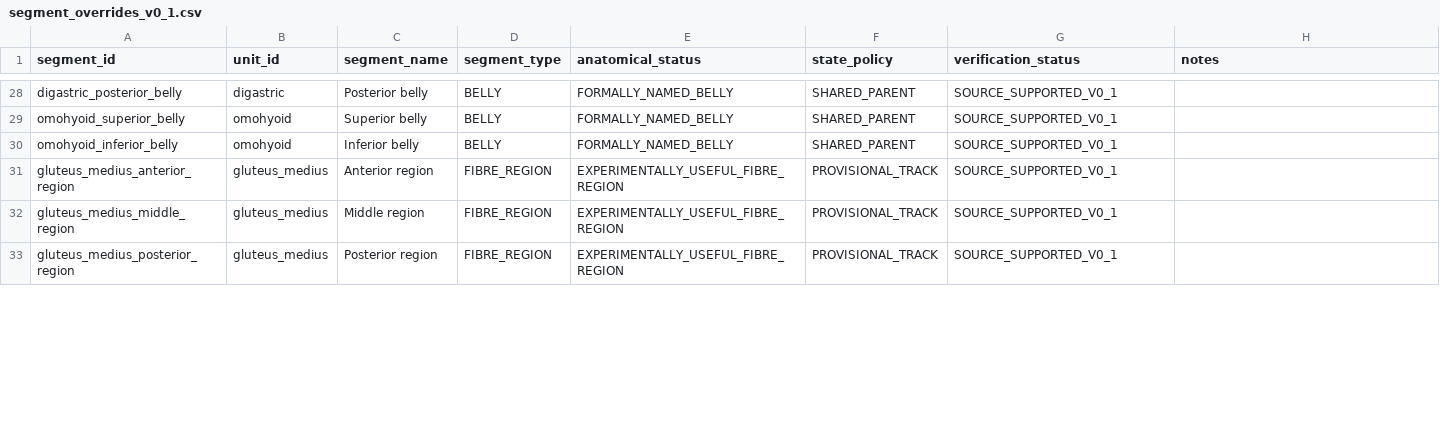
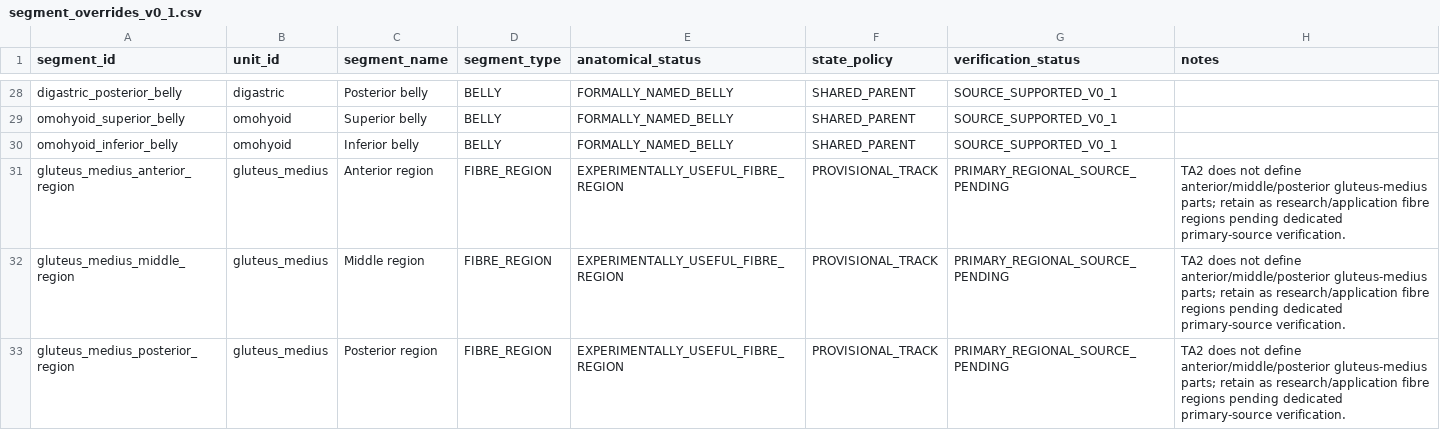
Before and after one commit to Magna-Create/My-Mettle, a CSV file: docs/research/skeletal-muscle-reference/data/segment_overrides_v0_1.csv, drawn as a sheet; only a part is shown, gaps mark what is left out; the diff covers the shown part only.

Commit message:
Refine segment verification status from TA2

```diff
--- a/docs/research/skeletal-muscle-reference/data/segment_overrides_v0_1.csv
+++ b/docs/research/skeletal-muscle-reference/data/segment_overrides_v0_1.csv
@@ -30,4 +30,4 @@ omohyoid_superior_belly,omohyoid,Superior belly,BELLY,FORMALLY_NAMED_BELLY,SHARE
 omohyoid_inferior_belly,omohyoid,Inferior belly,BELLY,FORMALLY_NAMED_BELLY,SHARED_PARENT,SOURCE_SUPPORTED_V0_1,
-gluteus_medius_anterior_region,gluteus_medius,Anterior region,FIBRE_REGION,EXPERIMENTALLY_USEFUL_FIBRE_REGION,PROVISIONAL_TRACK,SOURCE_SUPPORTED_V0_1,
-gluteus_medius_middle_region,gluteus_medius,Middle region,FIBRE_REGION,EXPERIMENTALLY_USEFUL_FIBRE_REGION,PROVISIONAL_TRACK,SOURCE_SUPPORTED_V0_1,
-gluteus_medius_posterior_region,gluteus_medius,Posterior region,FIBRE_REGION,EXPERIMENTALLY_USEFUL_FIBRE_REGION,PROVISIONAL_TRACK,SOURCE_SUPPORTED_V0_1,
+gluteus_medius_anterior_region,gluteus_medius,Anterior region,FIBRE_REGION,EXPERIMENTALLY_USEFUL_FIBRE_REGION,PROVISIONAL_TRACK,PRIMARY_REGIONAL_SOURCE_PENDING,TA2 does not define anterior/middle/posterior gluteus-medius parts; retain as research/application fibre regions pending dedicated primary-source verification.
+gluteus_medius_middle_region,gluteus_medius,Middle region,FIBRE_REGION,EXPERIMENTALLY_USEFUL_FIBRE_REGION,PROVISIONAL_TRACK,PRIMARY_REGIONAL_SOURCE_PENDING,TA2 does not define anterior/middle/posterior gluteus-medius parts; retain as research/application fibre regions pending dedicated primary-source verification.
+gluteus_medius_posterior_region,gluteus_medius,Posterior region,FIBRE_REGION,EXPERIMENTALLY_USEFUL_FIBRE_REGION,PROVISIONAL_TRACK,PRIMARY_REGIONAL_SOURCE_PENDING,TA2 does not define anterior/middle/posterior gluteus-medius parts; retain as research/application fibre regions pending dedicated primary-source verification.
```
Also changed, not shown: 13 edited cells elsewhere in this file.
